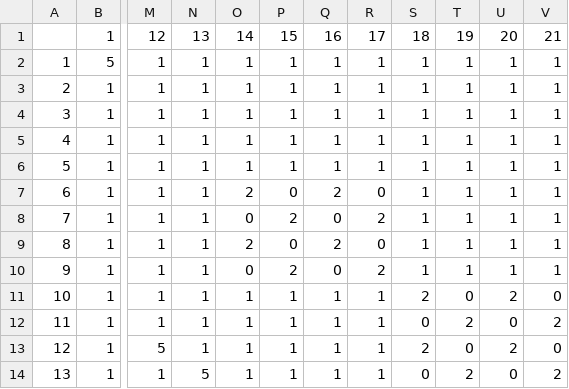
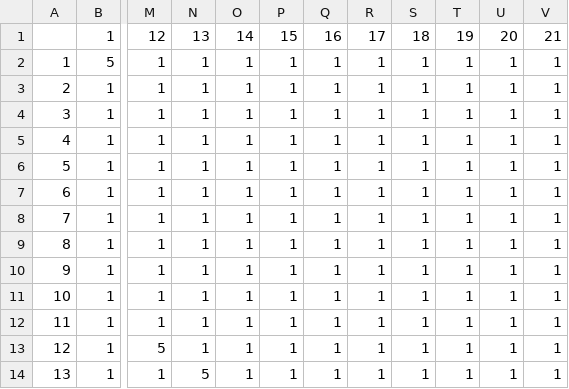
Before and after one commit to marek-lis/DobbleGen, a CSV file: lib/verified/result_05S.csv, drawn as a sheet; only a part is shown, gaps mark what is left out; the diff covers the shown part only; the diff names each change by its address in the sheet, - before the commit and + after, or states it on an @@ line.

```diff
--- a/lib/verified/result_05S.csv
+++ b/lib/verified/result_05S.csv
-O7: 2
+O7: 1
-P7: 0
+P7: 1
-Q7: 2
+Q7: 1
-R7: 0
+R7: 1
-O8: 0
+O8: 1
-P8: 2
+P8: 1
-Q8: 0
+Q8: 1
-R8: 2
+R8: 1
-O9: 2
+O9: 1
-P9: 0
+P9: 1
-Q9: 2
+Q9: 1
-R9: 0
+R9: 1
-O10: 0
+O10: 1
-P10: 2
+P10: 1
-Q10: 0
+Q10: 1
-R10: 2
+R10: 1
-S11: 2
+S11: 1
-T11: 0
+T11: 1
-U11: 2
+U11: 1
-V11: 0
+V11: 1
-S12: 0
+S12: 1
-T12: 2
+T12: 1
-U12: 0
+U12: 1
-V12: 2
+V12: 1
-S13: 2
+S13: 1
-T13: 0
+T13: 1
-U13: 2
+U13: 1
-V13: 0
+V13: 1
-S14: 0
+S14: 1
-T14: 2
+T14: 1
-U14: 0
+U14: 1
-V14: 2
+V14: 1
```
Also changed, not shown: 32 edited cells elsewhere in this file, lib/verified/result_07S.csv, 4 other files.
